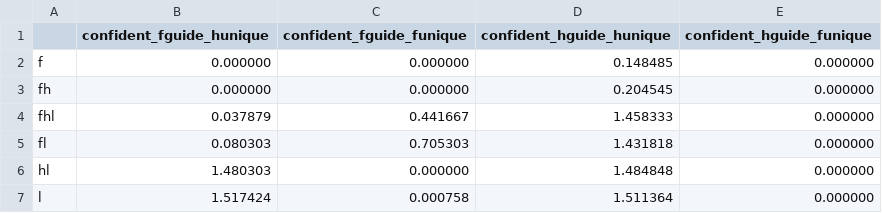
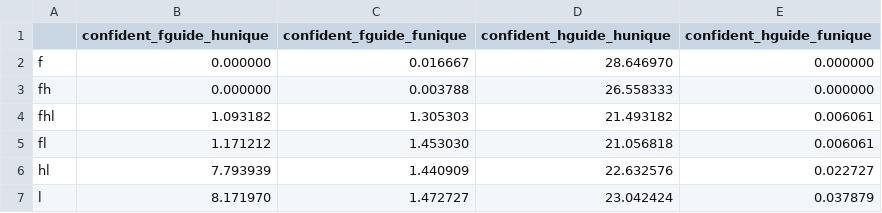
Before and after one commit to maximoskp/IdentityPreservingLatentGuidance, a CSV file: results/ED/guidance_eval/conf_nottingham_test.pickle_gjt_CA_test.pickle.csv, drawn as a sheet.

```diff
--- a/results/ED/guidance_eval/conf_nottingham_test.pickle_gjt_CA_test.pickle.csv
+++ b/results/ED/guidance_eval/conf_nottingham_test.pickle_gjt_CA_test.pickle.csv
@@ -1,7 +1,7 @@
 ,confident_fguide_hunique,confident_fguide_funique,confident_hguide_hunique,confident_hguide_funique
-f,0.000000,0.000000,0.148485,0.000000
-fh,0.000000,0.000000,0.204545,0.000000
-fhl,0.037879,0.441667,1.458333,0.000000
-fl,0.080303,0.705303,1.431818,0.000000
-hl,1.480303,0.000000,1.484848,0.000000
-l,1.517424,0.000758,1.511364,0.000000
+f,0.000000,0.016667,28.646970,0.000000
+fh,0.000000,0.003788,26.558333,0.000000
+fhl,1.093182,1.305303,21.493182,0.006061
+fl,1.171212,1.453030,21.056818,0.006061
+hl,7.793939,1.440909,22.632576,0.022727
+l,8.171970,1.472727,23.042424,0.037879
```
Also changed, not shown: results/ED/guidance_eval/conf_gjt_CA_test.pickle_nottingham_test.pickle.csv, results/ED/guidance_eval/logits_gjt_CA_test.pickle_nottingham_test.pickle.csv, 51 other files.
